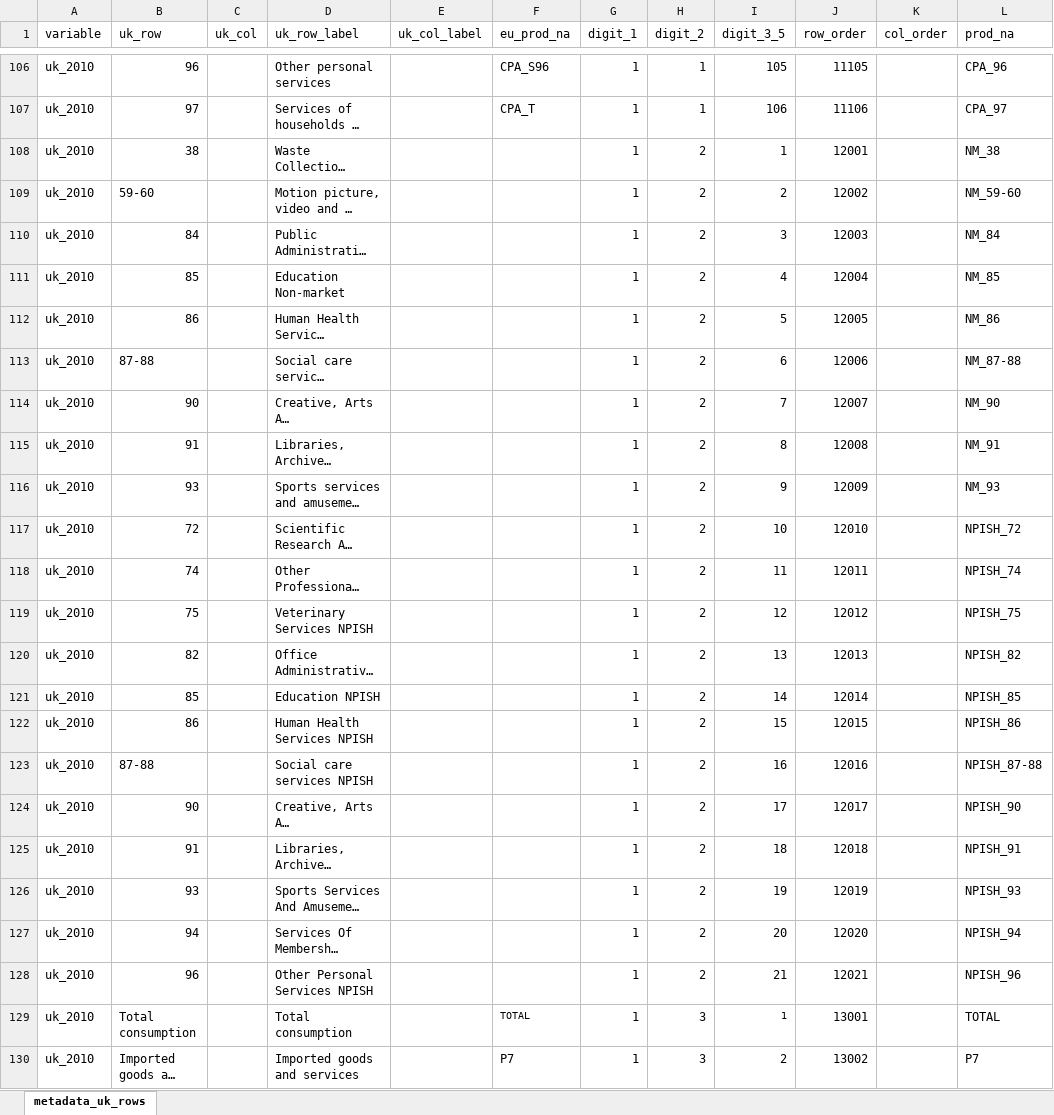
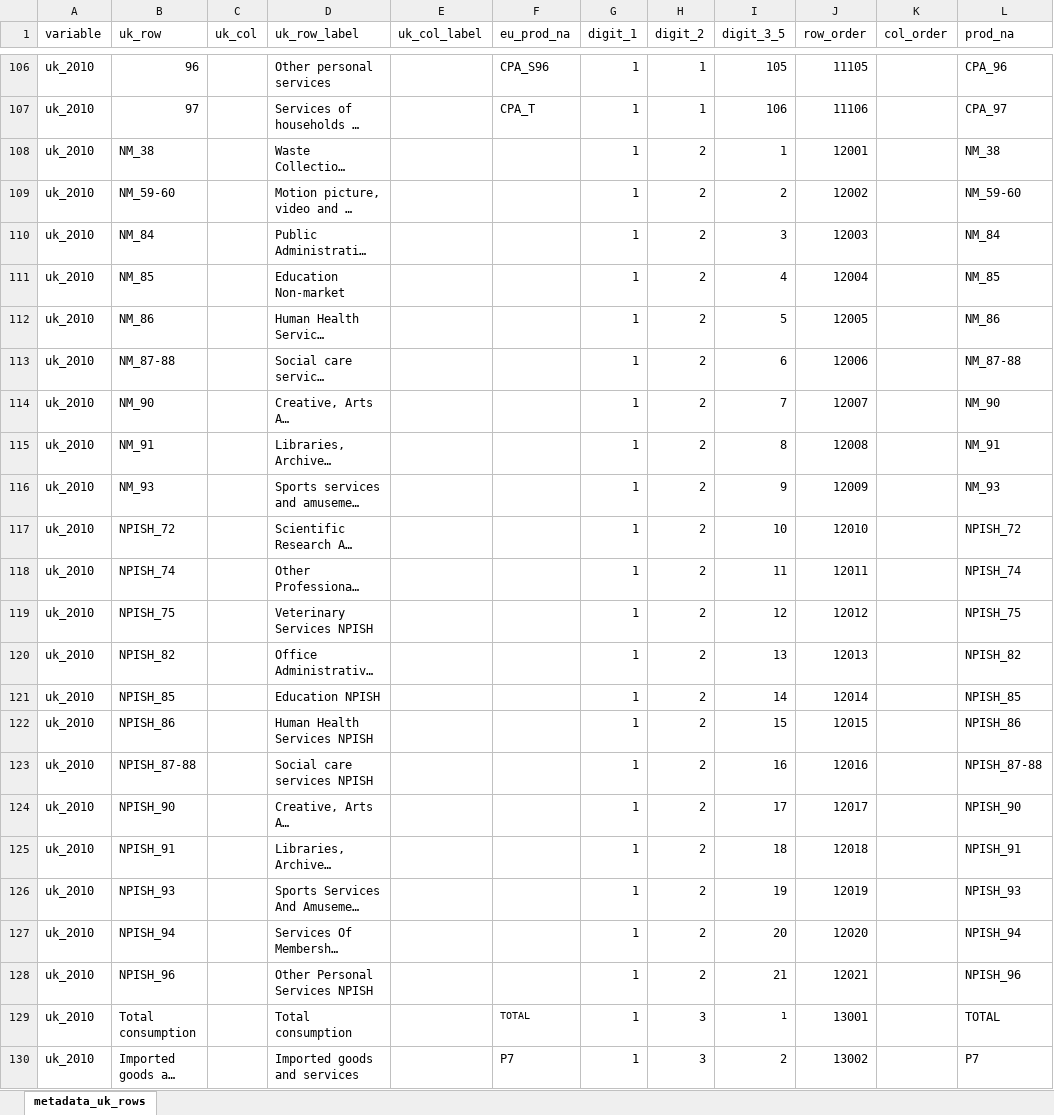
Before and after one commit to rOpenGov/iotables, an Excel workbook: data-raw/metadata_uk_2010.xlsx, sheet metadata_uk_rows, drawn as a sheet; only a part is shown, gaps mark what is left out; long unchanged cells end in …; values as stored, in another font and other column widths than the file's, no borders; the diff covers the shown part only; the diff names each change by its address in the sheet, - before the commit and + after, or states it on an @@ line.

Commit message:
unique ID for non-market rows and columns

```diff
--- a/data-raw/metadata_uk_2010.xlsx (sheet metadata_uk_rows)
+++ b/data-raw/metadata_uk_2010.xlsx (sheet metadata_uk_rows)
-B108 (uk_row): 38
+B108 (uk_row): NM_38
-B109 (uk_row): 59-60
+B109 (uk_row): NM_59-60
-B110 (uk_row): 84
+B110 (uk_row): NM_84
-B111 (uk_row): 85
+B111 (uk_row): NM_85
-B112 (uk_row): 86
+B112 (uk_row): NM_86
-B113 (uk_row): 87-88
+B113 (uk_row): NM_87-88
-B114 (uk_row): 90
+B114 (uk_row): NM_90
-B115 (uk_row): 91
+B115 (uk_row): NM_91
-B116 (uk_row): 93
+B116 (uk_row): NM_93
-B117 (uk_row): 72
+B117 (uk_row): NPISH_72
-B118 (uk_row): 74
+B118 (uk_row): NPISH_74
-B119 (uk_row): 75
+B119 (uk_row): NPISH_75
-B120 (uk_row): 82
+B120 (uk_row): NPISH_82
-B121 (uk_row): 85
+B121 (uk_row): NPISH_85
-B122 (uk_row): 86
+B122 (uk_row): NPISH_86
-B123 (uk_row): 87-88
+B123 (uk_row): NPISH_87-88
-B124 (uk_row): 90
+B124 (uk_row): NPISH_90
-B125 (uk_row): 91
+B125 (uk_row): NPISH_91
-B126 (uk_row): 93
+B126 (uk_row): NPISH_93
-B127 (uk_row): 94
+B127 (uk_row): NPISH_94
-B128 (uk_row): 96
+B128 (uk_row): NPISH_96
```
Also changed, not shown: 21 edited cells elsewhere in this sheet, formulas that keep their value, 1 other file.
